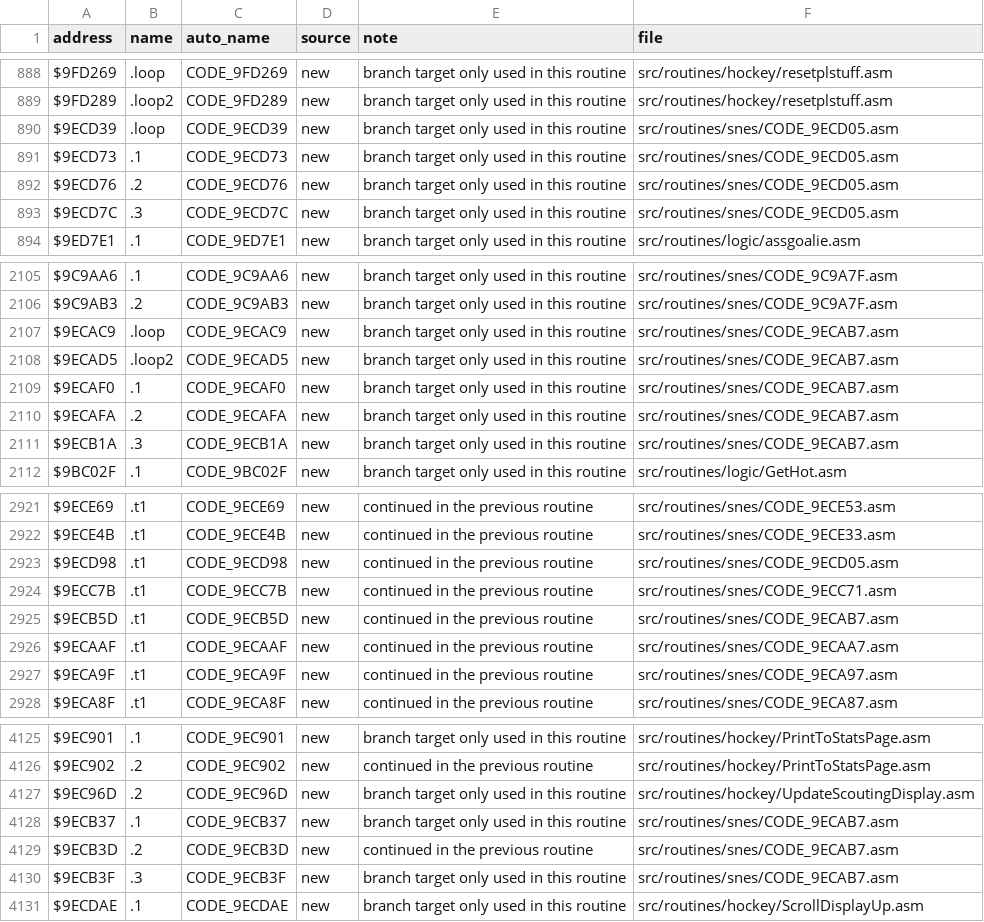
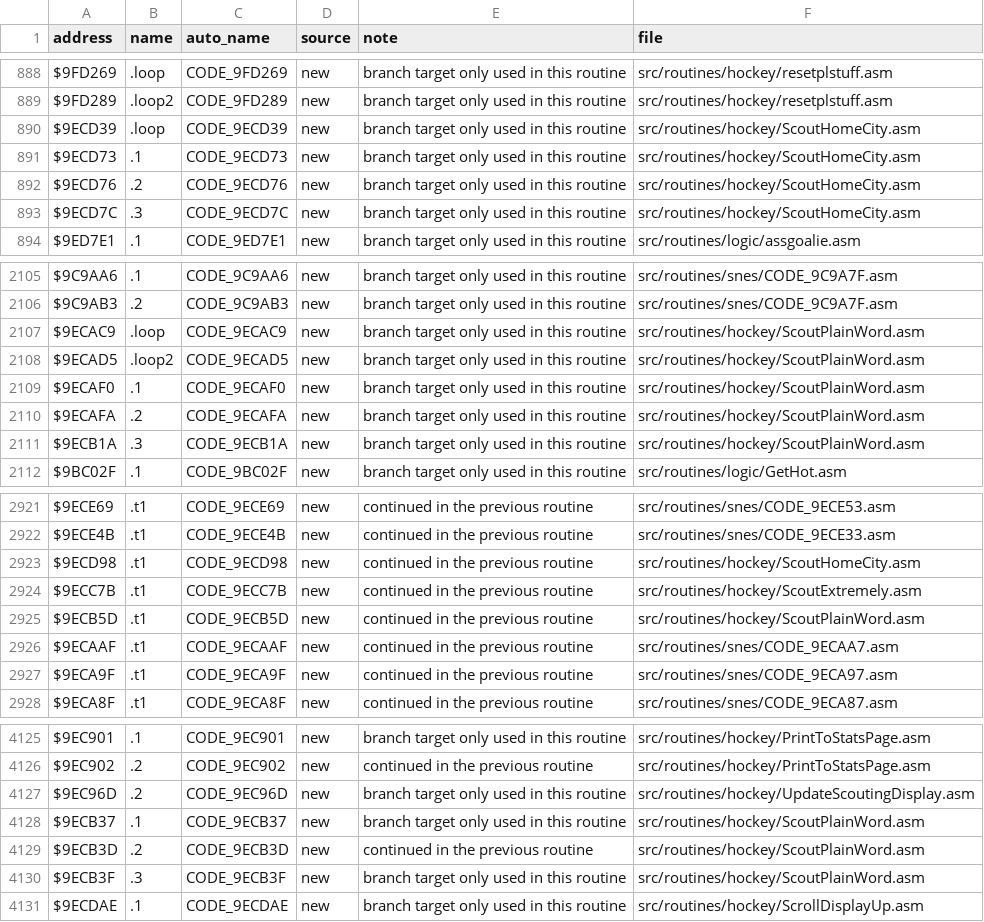
Before and after one commit to Mhopkinsinc/NHL94SNES, a CSV file: docs/name_map.csv, drawn as a sheet; only a part is shown, gaps mark what is left out; the diff covers the shown part only.

```diff
--- a/docs/name_map.csv
+++ b/docs/name_map.csv
@@ -889,6 +889,6 @@ $9FD269,.loop,CODE_9FD269,new,branch target only used in this routine,src/routin
 $9FD289,.loop2,CODE_9FD289,new,branch target only used in this routine,src/routines/hockey/resetplstuff.asm
-$9ECD39,.loop,CODE_9ECD39,new,branch target only used in this routine,src/routines/snes/CODE_9ECD05.asm
-$9ECD73,.1,CODE_9ECD73,new,branch target only used in this routine,src/routines/snes/CODE_9ECD05.asm
-$9ECD76,.2,CODE_9ECD76,new,branch target only used in this routine,src/routines/snes/CODE_9ECD05.asm
-$9ECD7C,.3,CODE_9ECD7C,new,branch target only used in this routine,src/routines/snes/CODE_9ECD05.asm
+$9ECD39,.loop,CODE_9ECD39,new,branch target only used in this routine,src/routines/hockey/ScoutHomeCity.asm
+$9ECD73,.1,CODE_9ECD73,new,branch target only used in this routine,src/routines/hockey/ScoutHomeCity.asm
+$9ECD76,.2,CODE_9ECD76,new,branch target only used in this routine,src/routines/hockey/ScoutHomeCity.asm
+$9ECD7C,.3,CODE_9ECD7C,new,branch target only used in this routine,src/routines/hockey/ScoutHomeCity.asm
 $9ED7E1,.1,CODE_9ED7E1,new,branch target only used in this routine,src/routines/logic/assgoalie.asm
@@ -2106,7 +2106,7 @@ $9C9AA6,.1,CODE_9C9AA6,new,branch target only used in this routine,src/routines/
 $9C9AB3,.2,CODE_9C9AB3,new,branch target only used in this routine,src/routines/snes/CODE_9C9A7F.asm
-$9ECAC9,.loop,CODE_9ECAC9,new,branch target only used in this routine,src/routines/snes/CODE_9ECAB7.asm
-$9ECAD5,.loop2,CODE_9ECAD5,new,branch target only used in this routine,src/routines/snes/CODE_9ECAB7.asm
-$9ECAF0,.1,CODE_9ECAF0,new,branch target only used in this routine,src/routines/snes/CODE_9ECAB7.asm
-$9ECAFA,.2,CODE_9ECAFA,new,branch target only used in this routine,src/routines/snes/CODE_9ECAB7.asm
-$9ECB1A,.3,CODE_9ECB1A,new,branch target only used in this routine,src/routines/snes/CODE_9ECAB7.asm
+$9ECAC9,.loop,CODE_9ECAC9,new,branch target only used in this routine,src/routines/hockey/ScoutPlainWord.asm
+$9ECAD5,.loop2,CODE_9ECAD5,new,branch target only used in this routine,src/routines/hockey/ScoutPlainWord.asm
+$9ECAF0,.1,CODE_9ECAF0,new,branch target only used in this routine,src/routines/hockey/ScoutPlainWord.asm
+$9ECAFA,.2,CODE_9ECAFA,new,branch target only used in this routine,src/routines/hockey/ScoutPlainWord.asm
+$9ECB1A,.3,CODE_9ECB1A,new,branch target only used in this routine,src/routines/hockey/ScoutPlainWord.asm
 $9BC02F,.1,CODE_9BC02F,new,branch target only used in this routine,src/routines/logic/GetHot.asm
@@ -2922,5 +2922,5 @@ $9ECE69,.t1,CODE_9ECE69,new,continued in the previous routine,src/routines/snes/
 $9ECE4B,.t1,CODE_9ECE4B,new,continued in the previous routine,src/routines/snes/CODE_9ECE33.asm
-$9ECD98,.t1,CODE_9ECD98,new,continued in the previous routine,src/routines/snes/CODE_9ECD05.asm
-$9ECC7B,.t1,CODE_9ECC7B,new,continued in the previous routine,src/routines/snes/CODE_9ECC71.asm
-$9ECB5D,.t1,CODE_9ECB5D,new,continued in the previous routine,src/routines/snes/CODE_9ECAB7.asm
+$9ECD98,.t1,CODE_9ECD98,new,continued in the previous routine,src/routines/hockey/ScoutHomeCity.asm
+$9ECC7B,.t1,CODE_9ECC7B,new,continued in the previous routine,src/routines/hockey/ScoutExtremely.asm
+$9ECB5D,.t1,CODE_9ECB5D,new,continued in the previous routine,src/routines/hockey/ScoutPlainWord.asm
 $9ECAAF,.t1,CODE_9ECAAF,new,continued in the previous routine,src/routines/snes/CODE_9ECAA7.asm
@@ -4127,5 +4127,5 @@ $9EC902,.2,CODE_9EC902,new,continued in the previous routine,src/routines/hockey
 $9EC96D,.2,CODE_9EC96D,new,branch target only used in this routine,src/routines/hockey/UpdateScoutingDisplay.asm
-$9ECB37,.1,CODE_9ECB37,new,branch target only used in this routine,src/routines/snes/CODE_9ECAB7.asm
-$9ECB3D,.2,CODE_9ECB3D,new,continued in the previous routine,src/routines/snes/CODE_9ECAB7.asm
-$9ECB3F,.3,CODE_9ECB3F,new,branch target only used in this routine,src/routines/snes/CODE_9ECAB7.asm
+$9ECB37,.1,CODE_9ECB37,new,branch target only used in this routine,src/routines/hockey/ScoutPlainWord.asm
+$9ECB3D,.2,CODE_9ECB3D,new,continued in the previous routine,src/routines/hockey/ScoutPlainWord.asm
+$9ECB3F,.3,CODE_9ECB3F,new,branch target only used in this routine,src/routines/hockey/ScoutPlainWord.asm
 $9ECDAE,.1,CODE_9ECDAE,new,branch target only used in this routine,src/routines/hockey/ScrollDisplayUp.asm
```
Also changed, not shown: 30 added rows and 2 edited cells elsewhere in this file, 46 other files.
